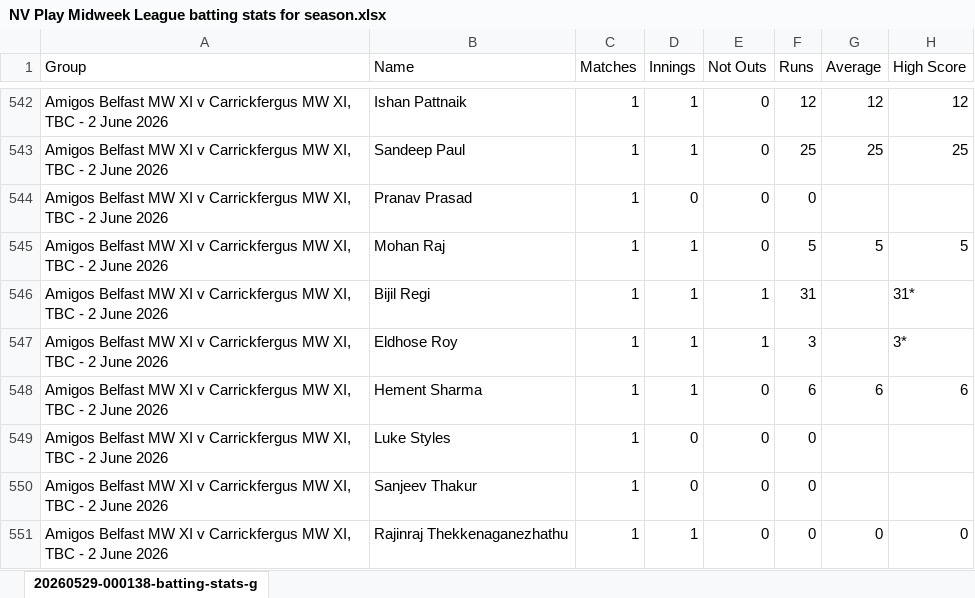
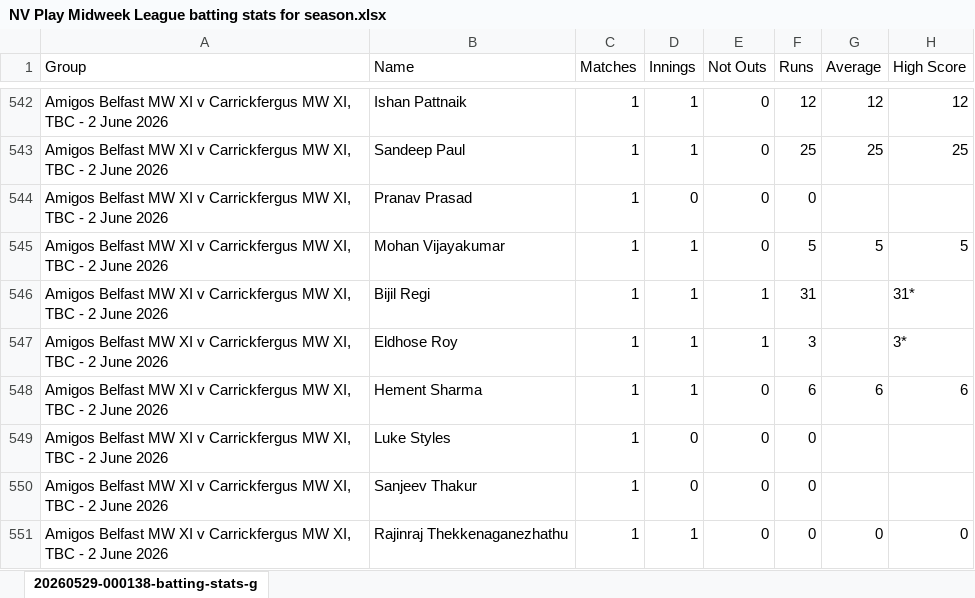
Before and after one commit to wyliemckinty/NCU-Cricket-Stats, an Excel workbook: NV Play Midweek League batting stats for season.xlsx, sheet 20260529-000138-batting-stats-g, drawn as a sheet; only a part is shown, gaps mark what is left out; values as stored, in another font and other column widths than the file's, no borders; the diff names each change by its address in the sheet, - before the commit and + after, or states it on an @@ line.

```diff
--- a/NV Play Midweek League batting stats for season.xlsx (sheet 20260529-000138-batting-stats-g)
+++ b/NV Play Midweek League batting stats for season.xlsx (sheet 20260529-000138-batting-stats-g)
-B545 (Name): Mohan Raj
+B545 (Name): Mohan Vijayakumar
```
Also changed, not shown: 2. NCU_Validated_Aliases_Master.xlsx, 1 other file.
